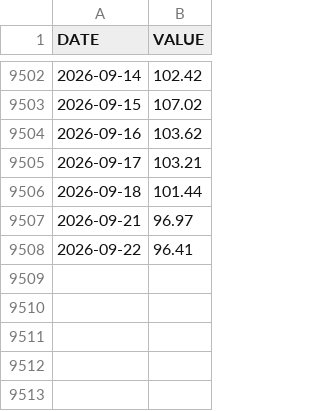
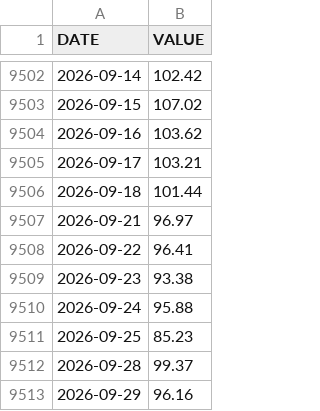
Before and after one commit to jesekdahl-source/MACRO-ECO-RADAR, a CSV file: data_cache/DCOILWTICO.csv, drawn as a sheet; only a part is shown, gaps mark what is left out.

```diff
--- a/data_cache/DCOILWTICO.csv
+++ b/data_cache/DCOILWTICO.csv
@@ -9508 +9508,6 @@ DATE,VALUE
 2026-09-22,96.41
+2026-09-23,93.38
+2026-09-24,95.88
+2026-09-25,85.23
+2026-09-28,99.37
+2026-09-29,96.16
```
Also changed, not shown: data_cache/CSUSHPINSA.csv, data_cache/DFII10.csv, 5 other files.
